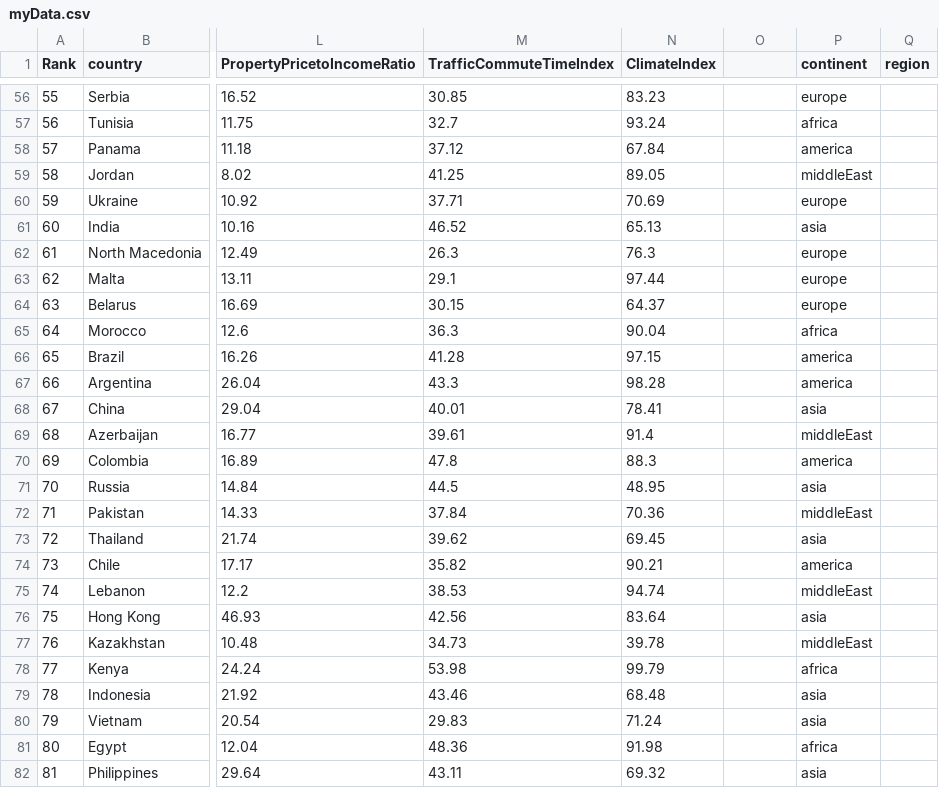
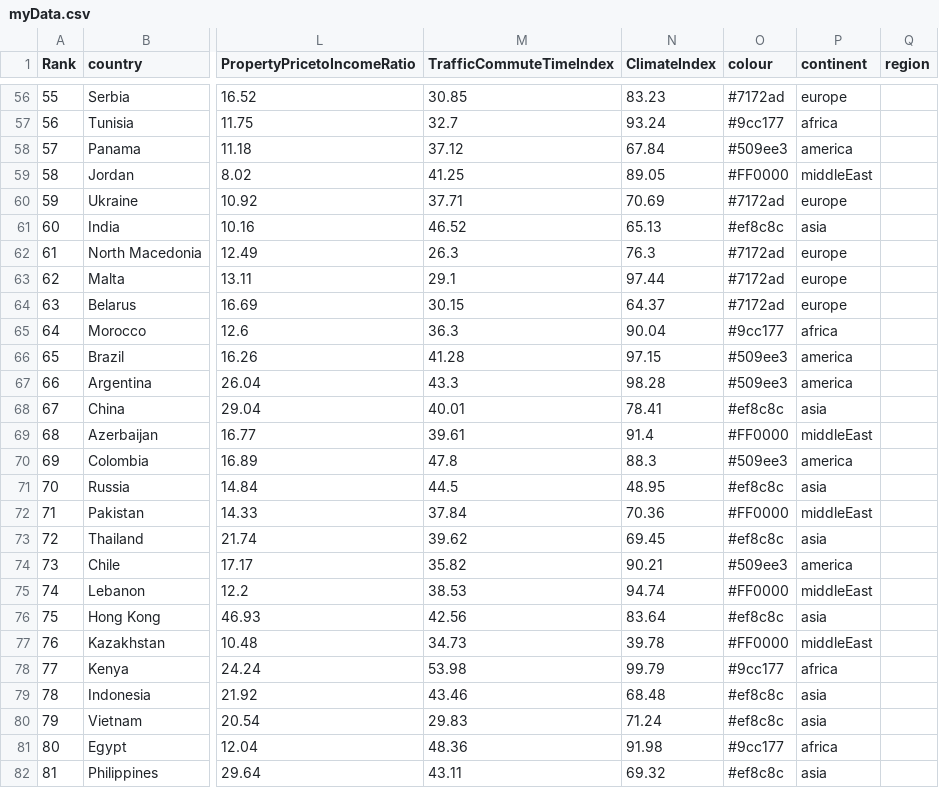
Before and after one commit to Stephen-Gordon/CreativeCoding2, a CSV file: CA/data/myData.csv, drawn as a sheet; only a part is shown, gaps mark what is left out; the diff covers the shown part only; the diff names each change by its address in the sheet, - before the commit and + after, or states it on an @@ line.

```diff
--- a/CA/data/myData.csv
+++ b/CA/data/myData.csv
-O1: (empty)
+O1: colour
-O56 (colour): (empty)
+O56 (colour): #7172ad
-O57 (colour): (empty)
+O57 (colour): #9cc177
-O58 (colour): (empty)
+O58 (colour): #509ee3
-O59 (colour): (empty)
+O59 (colour): #FF0000
-O60 (colour): (empty)
+O60 (colour): #7172ad
-O61 (colour): (empty)
+O61 (colour): #ef8c8c
-O62:O64 (colour): (empty)
+O62:O64 (colour): #7172ad
-O65 (colour): (empty)
+O65 (colour): #9cc177
-O66:O67 (colour): (empty)
+O66:O67 (colour): #509ee3
-O68 (colour): (empty)
+O68 (colour): #ef8c8c
-O69 (colour): (empty)
+O69 (colour): #FF0000
-O70 (colour): (empty)
+O70 (colour): #509ee3
-O71 (colour): (empty)
+O71 (colour): #ef8c8c
-O72 (colour): (empty)
+O72 (colour): #FF0000
-O73 (colour): (empty)
+O73 (colour): #ef8c8c
-O74 (colour): (empty)
+O74 (colour): #509ee3
-O75 (colour): (empty)
+O75 (colour): #FF0000
-O76 (colour): (empty)
+O76 (colour): #ef8c8c
-O77 (colour): (empty)
+O77 (colour): #FF0000
-O78 (colour): (empty)
+O78 (colour): #9cc177
-O79:O80 (colour): (empty)
+O79:O80 (colour): #ef8c8c
-O81 (colour): (empty)
+O81 (colour): #9cc177
-O82 (colour): (empty)
+O82 (colour): #ef8c8c
```
Also changed, not shown: 60 edited cells elsewhere in this file, CA/data/myDataSmall.csv, 1 other file.
